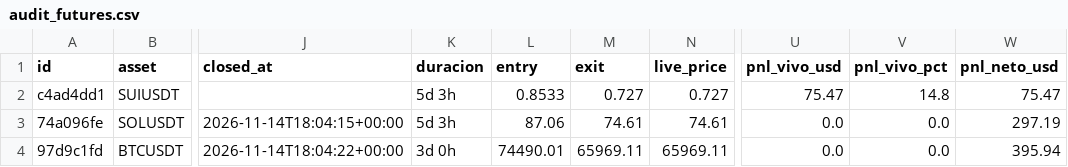
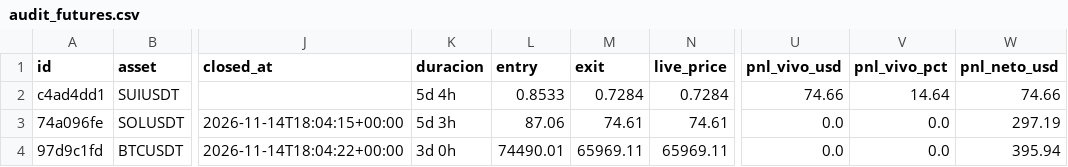
Before and after one commit to juanpabloruizru-boop/quant-arena, a CSV file: ledger/audit_futures.csv, drawn as a sheet; only a part is shown, gaps mark what is left out; the diff names each change by its address in the sheet, - before the commit and + after, or states it on an @@ line.

```diff
--- a/ledger/audit_futures.csv
+++ b/ledger/audit_futures.csv
-K2 (duracion): 5d 3h
+K2 (duracion): 5d 4h
-M2 (exit): 0.727
+M2 (exit): 0.7284
-N2 (live_price): 0.727
+N2 (live_price): 0.7284
-U2 (pnl_vivo_usd): 75.47
+U2 (pnl_vivo_usd): 74.66
-V2 (pnl_vivo_pct): 14.8
+V2 (pnl_vivo_pct): 14.64
-W2 (pnl_neto_usd): 75.47
+W2 (pnl_neto_usd): 74.66
```
Also changed, not shown: ledger/audit_spot.csv, ledger/trades_statistical_log.csv, 1 other file.
